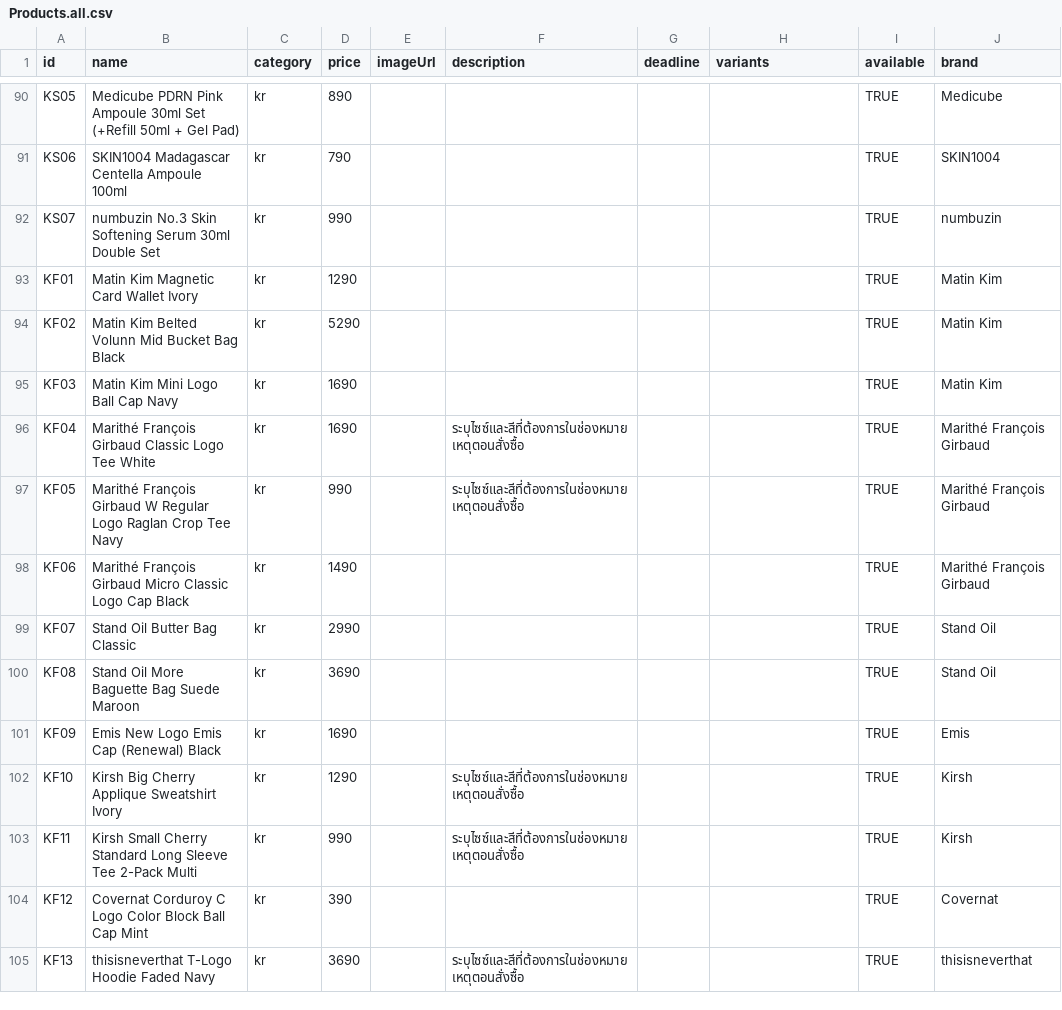
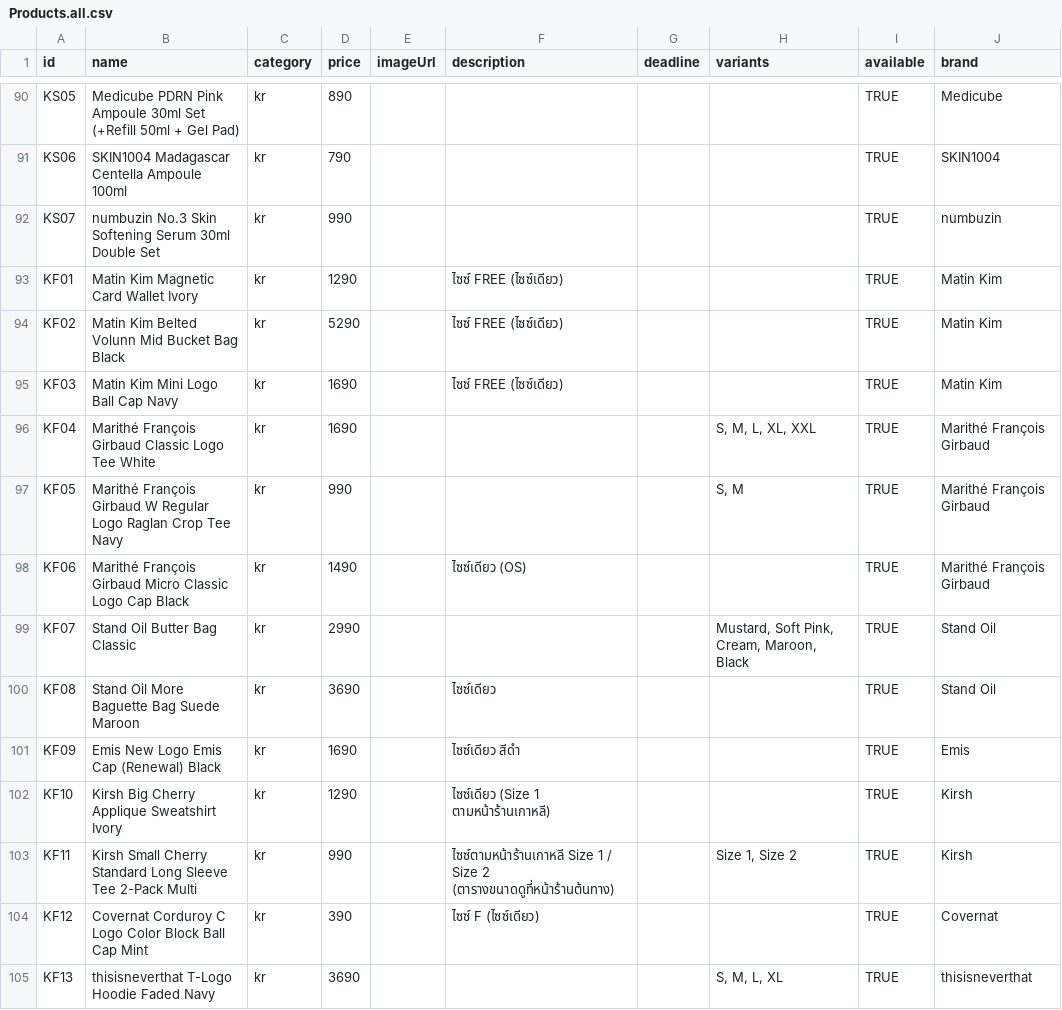
Before and after one commit to wahatairat-lgtm/Haulio-Preorder, a CSV file: sheet-templates/Products.all.csv, drawn as a sheet; only a part is shown, gaps mark what is left out; the diff covers the shown part only.

```diff
--- a/sheet-templates/Products.all.csv
+++ b/sheet-templates/Products.all.csv
@@ -92,14 +92,14 @@ KS06,SKIN1004 Madagascar Centella Ampoule 100ml,kr,790,,,,,TRUE,SKIN1004
 KS07,numbuzin No.3 Skin Softening Serum 30ml Double Set,kr,990,,,,,TRUE,numbuzin
-KF01,Matin Kim Magnetic Card Wallet Ivory,kr,1290,,,,,TRUE,Matin Kim
-KF02,Matin Kim Belted Volunn Mid Bucket Bag Black,kr,5290,,,,,TRUE,Matin Kim
-KF03,Matin Kim Mini Logo Ball Cap Navy,kr,1690,,,,,TRUE,Matin Kim
-KF04,Marithé François Girbaud Classic Logo Tee White,kr,1690,,ระบุไซซ์และสีที่ต้องการในช่องหมายเหตุตอนสั่งซื้อ,,,TRUE,Marithé François Girbaud
-KF05,Marithé François Girbaud W Regular Logo Raglan Crop Tee Navy,kr,990,,ระบุไซซ์และสีที่ต้องการในช่องหมายเหตุตอนสั่งซื้อ,,,TRUE,Marithé François Girbaud
-KF06,Marithé François Girbaud Micro Classic Logo Cap Black,kr,1490,,,,,TRUE,Marithé François Girbaud
-KF07,Stand Oil Butter Bag Classic,kr,2990,,,,,TRUE,Stand Oil
-KF08,Stand Oil More Baguette Bag Suede Maroon,kr,3690,,,,,TRUE,Stand Oil
-KF09,Emis New Logo Emis Cap (Renewal) Black,kr,1690,,,,,TRUE,Emis
-KF10,Kirsh Big Cherry Applique Sweatshirt Ivory,kr,1290,,ระบุไซซ์และสีที่ต้องการในช่องหมายเหตุตอนสั่งซื้อ,,,TRUE,Kirsh
-KF11,Kirsh Small Cherry Standard Long Sleeve Tee 2-Pack Multi,kr,990,,ระบุไซซ์และสีที่ต้องการในช่องหมายเหตุตอนสั่งซื้อ,,,TRUE,Kirsh
-KF12,Covernat Corduroy C Logo Color Block Ball Cap Mint,kr,390,,,,,TRUE,Covernat
-KF13,thisisneverthat T-Logo Hoodie Faded Navy,kr,3690,,ระบุไซซ์และสีที่ต้องการในช่องหมายเหตุตอนสั่งซื้อ,,,TRUE,thisisneverthat
+KF01,Matin Kim Magnetic Card Wallet Ivory,kr,1290,,ไซซ์ FREE (ไซซ์เดียว),,,TRUE,Matin Kim
+KF02,Matin Kim Belted Volunn Mid Bucket Bag Black,kr,5290,,ไซซ์ FREE (ไซซ์เดียว),,,TRUE,Matin Kim
+KF03,Matin Kim Mini Logo Ball Cap Navy,kr,1690,,ไซซ์ FREE (ไซซ์เดียว),,,TRUE,Matin Kim
+KF04,Marithé François Girbaud Classic Logo Tee White,kr,1690,,,,"S, M, L, XL, XXL",TRUE,Marithé François Girbaud
+KF05,Marithé François Girbaud W Regular Logo Raglan Crop Tee Navy,kr,990,,,,"S, M",TRUE,Marithé François Girbaud
+KF06,Marithé François Girbaud Micro Classic Logo Cap Black,kr,1490,,ไซซ์เดียว (OS),,,TRUE,Marithé François Girbaud
+KF07,Stand Oil Butter Bag Classic,kr,2990,,,,"Mustard, Soft Pink, Cream, Maroon, Black",TRUE,Stand Oil
+KF08,Stand Oil More Baguette Bag Suede Maroon,kr,3690,,ไซซ์เดียว,,,TRUE,Stand Oil
+KF09,Emis New Logo Emis Cap (Renewal) Black,kr,1690,,ไซซ์เดียว สีดำ,,,TRUE,Emis
+KF10,Kirsh Big Cherry Applique Sweatshirt Ivory,kr,1290,,ไซซ์เดียว (Size 1 ตามหน้าร้านเกาหลี),,,TRUE,Kirsh
+KF11,Kirsh Small Cherry Standard Long Sleeve Tee 2-Pack Multi,kr,990,,ไซซ์ตามหน้าร้านเกาหลี Size 1 / Size 2 (ตารางขนาดดูที่หน้าร้านต้นทาง),,"Size 1, Size 2",TRUE,Kirsh
+KF12,Covernat Corduroy C Logo Color Block Ball Cap Mint,kr,390,,ไซซ์ F (ไซซ์เดียว),,,TRUE,Covernat
+KF13,thisisneverthat T-Logo Hoodie Faded Navy,kr,3690,,,,"S, M, L, XL",TRUE,thisisneverthat
```
Also changed, not shown: 9 added rows, 2 removed rows and 2 edited cells elsewhere in this file, sheet-templates/Products.kr.csv.
